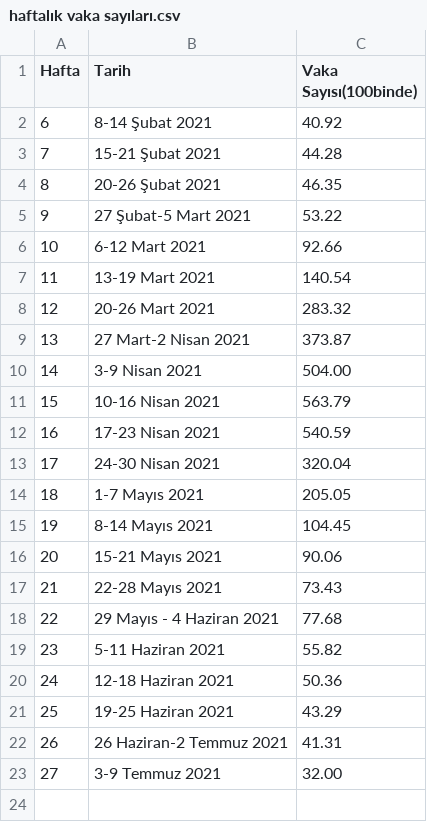
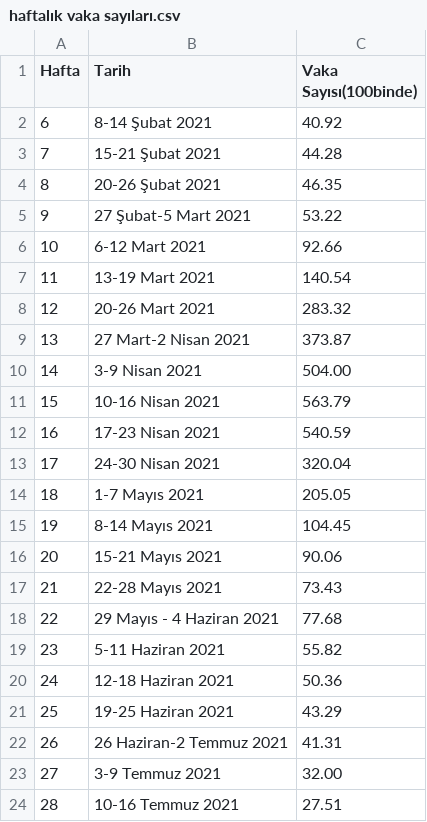
Before and after one commit to Veri44/veriler, a CSV file: covid19/haftalık vaka sayıları.csv, drawn as a sheet.

Commit message:
Update haftalık vaka sayıları.csv

```diff
--- a/covid19/haftalık vaka sayıları.csv
+++ b/covid19/haftalık vaka sayıları.csv
@@ -23 +23,2 @@ Hafta, Tarih, Vaka Sayısı(100binde)
 27,3-9 Temmuz 2021,32.00
+28,10-16 Temmuz 2021,27.51
```
